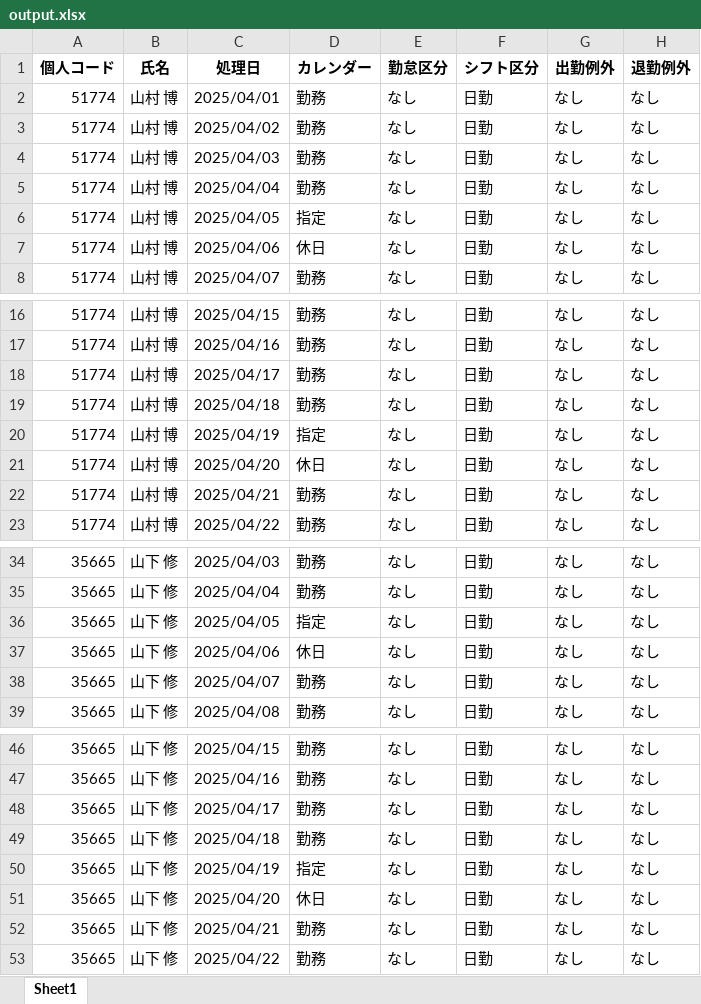
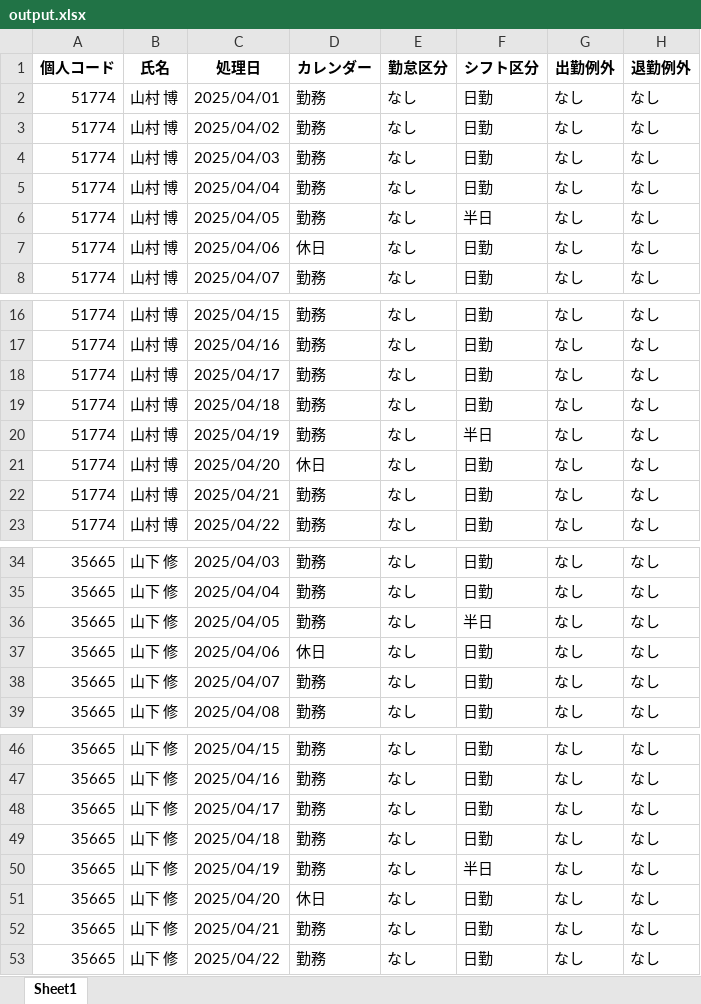
Before and after one commit to multikokoiti1998/shift_app, an Excel workbook: shift_manager/output.xlsx, sheet Sheet1, drawn as a sheet; only a part is shown, gaps mark what is left out; values as stored, in another font and other column widths than the file's, no borders; the diff names each change by its address in the sheet, - before the commit and + after, or states it on an @@ line.

```diff
--- a/shift_manager/output.xlsx (sheet Sheet1)
+++ b/shift_manager/output.xlsx (sheet Sheet1)
-D6 (カレンダー): 指定
+D6 (カレンダー): 勤務
-F6 (シフト区分): 日勤
+F6 (シフト区分): 半日
-D20 (カレンダー): 指定
+D20 (カレンダー): 勤務
-F20 (シフト区分): 日勤
+F20 (シフト区分): 半日
-D36 (カレンダー): 指定
+D36 (カレンダー): 勤務
-F36 (シフト区分): 日勤
+F36 (シフト区分): 半日
-D50 (カレンダー): 指定
+D50 (カレンダー): 勤務
-F50 (シフト区分): 日勤
+F50 (シフト区分): 半日
```
Also changed, not shown: shift_manager/static/all_mem.xlsx, 3 other files.
